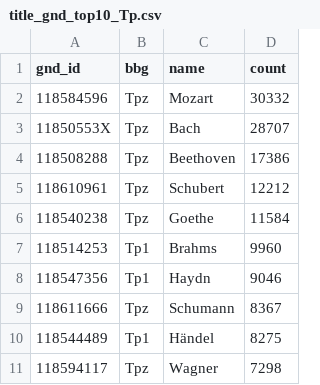
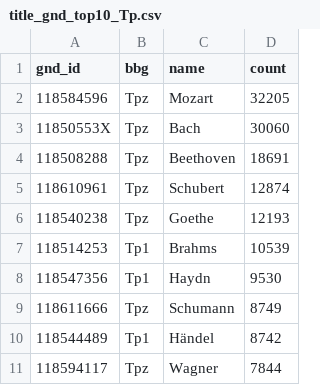
Before and after one commit to buchmuseum/GND_Dashboard, a CSV file: stats/title_gnd_top10_Tp.csv, drawn as a sheet.

```diff
--- a/stats/title_gnd_top10_Tp.csv
+++ b/stats/title_gnd_top10_Tp.csv
@@ -1,11 +1,11 @@
 gnd_id,bbg,name,count
-118584596,Tpz,Mozart,30332
-11850553X,Tpz,Bach,28707
-118508288,Tpz,Beethoven,17386
-118610961,Tpz,Schubert,12212
-118540238,Tpz,Goethe,11584
-118514253,Tp1,Brahms,9960
-118547356,Tp1,Haydn,9046
-118611666,Tpz,Schumann,8367
-118544489,Tp1,Händel,8275
-118594117,Tpz,Wagner,7298
+118584596,Tpz,Mozart,32205
+11850553X,Tpz,Bach,30060
+118508288,Tpz,Beethoven,18691
+118610961,Tpz,Schubert,12874
+118540238,Tpz,Goethe,12193
+118514253,Tp1,Brahms,10539
+118547356,Tp1,Haydn,9530
+118611666,Tpz,Schumann,8749
+118544489,Tp1,Händel,8742
+118594117,Tpz,Wagner,7844
```
Also changed, not shown: stats/gnd_entity_types.csv, stats/gnd_systematik.csv, 27 other files.
